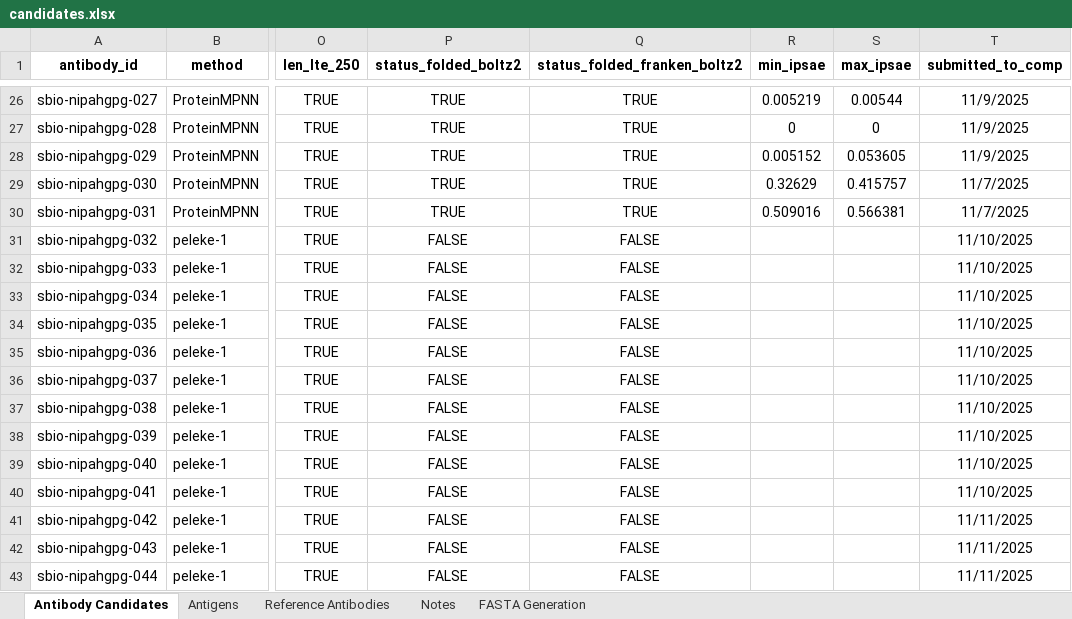
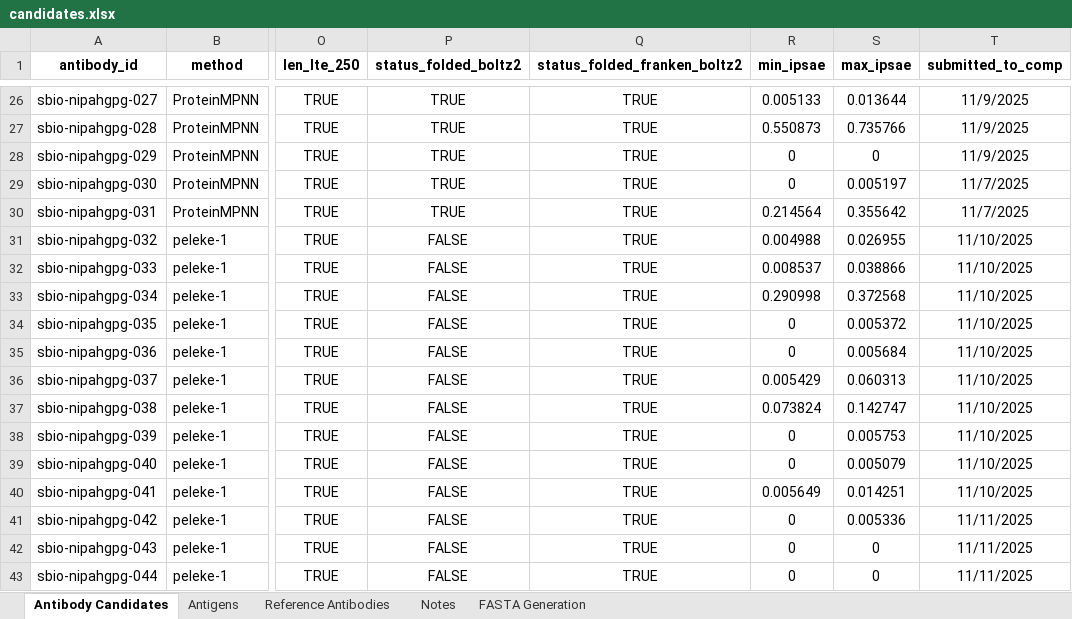
Before and after one commit to silicobio/Nipah_gpG_Fv_Generation, an Excel workbook: candidates.xlsx, sheet Antibody Candidates, drawn as a sheet; only a part is shown, gaps mark what is left out; values as stored, in another font and other column widths than the file's, no borders; conditional formats not drawn; the diff covers the shown part only; the diff names each change by its address in the sheet, - before the commit and + after, or states it on an @@ line.

Commit message:
Update candidates.xlsx

```diff
--- a/candidates.xlsx (sheet Antibody Candidates)
+++ b/candidates.xlsx (sheet Antibody Candidates)
-R26 (min_ipsae): 0.005219
+R26 (min_ipsae): 0.005133
-S26 (max_ipsae): 0.00544
+S26 (max_ipsae): 0.013644
-R27 (min_ipsae): 0
+R27 (min_ipsae): 0.550873
-S27 (max_ipsae): 0
+S27 (max_ipsae): 0.735766
-R28 (min_ipsae): 0.005152
+R28 (min_ipsae): 0
-S28 (max_ipsae): 0.053605
+S28 (max_ipsae): 0
-R29 (min_ipsae): 0.32629
+R29 (min_ipsae): 0
-S29 (max_ipsae): 0.415757
+S29 (max_ipsae): 0.005197
-R30 (min_ipsae): 0.509016
+R30 (min_ipsae): 0.214564
-S30 (max_ipsae): 0.566381
+S30 (max_ipsae): 0.355642
-Q31:Q43 (status_folded_franken_boltz2): FALSE
+Q31:Q43 (status_folded_franken_boltz2): TRUE
-R31 (min_ipsae): (empty)
+R31 (min_ipsae): 0.004988
-S31 (max_ipsae): (empty)
+S31 (max_ipsae): 0.026955
-R32 (min_ipsae): (empty)
+R32 (min_ipsae): 0.008537
-S32 (max_ipsae): (empty)
+S32 (max_ipsae): 0.038866
-R33 (min_ipsae): (empty)
+R33 (min_ipsae): 0.290998
-S33 (max_ipsae): (empty)
+S33 (max_ipsae): 0.372568
-R34:R35 (min_ipsae): (empty)
+R34:R35 (min_ipsae): 0
-S34 (max_ipsae): (empty)
+S34 (max_ipsae): 0.005372
-S35 (max_ipsae): (empty)
+S35 (max_ipsae): 0.005684
-R36 (min_ipsae): (empty)
+R36 (min_ipsae): 0.005429
-S36 (max_ipsae): (empty)
+S36 (max_ipsae): 0.060313
-R37 (min_ipsae): (empty)
+R37 (min_ipsae): 0.073824
-S37 (max_ipsae): (empty)
+S37 (max_ipsae): 0.142747
-R38:R39 (min_ipsae): (empty)
+R38:R39 (min_ipsae): 0
-S38 (max_ipsae): (empty)
+S38 (max_ipsae): 0.005753
-S39 (max_ipsae): (empty)
+S39 (max_ipsae): 0.005079
-R40 (min_ipsae): (empty)
+R40 (min_ipsae): 0.005649
-S40 (max_ipsae): (empty)
+S40 (max_ipsae): 0.014251
-R41:R43 (min_ipsae): (empty)
+R41:R43 (min_ipsae): 0
-S41 (max_ipsae): (empty)
+S41 (max_ipsae): 0.005336
-S42:S43 (max_ipsae): (empty)
+S42:S43 (max_ipsae): 0
```
Also changed, not shown: 375 edited cells elsewhere in this sheet, sheet Notes.
